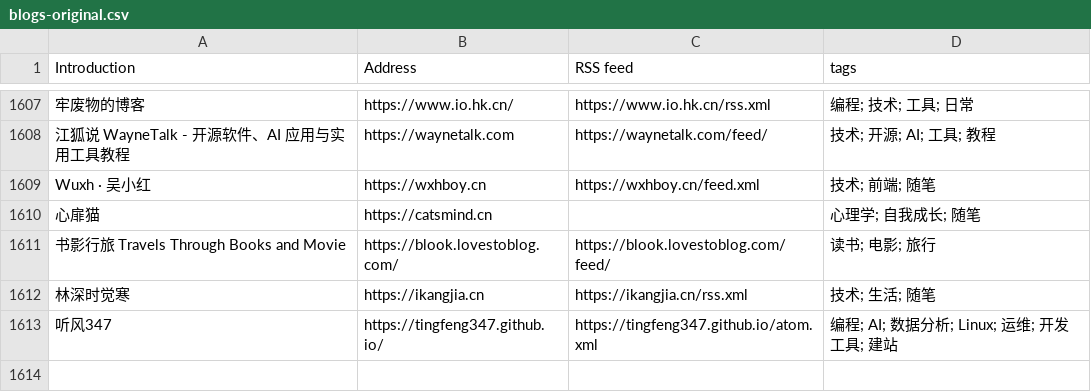
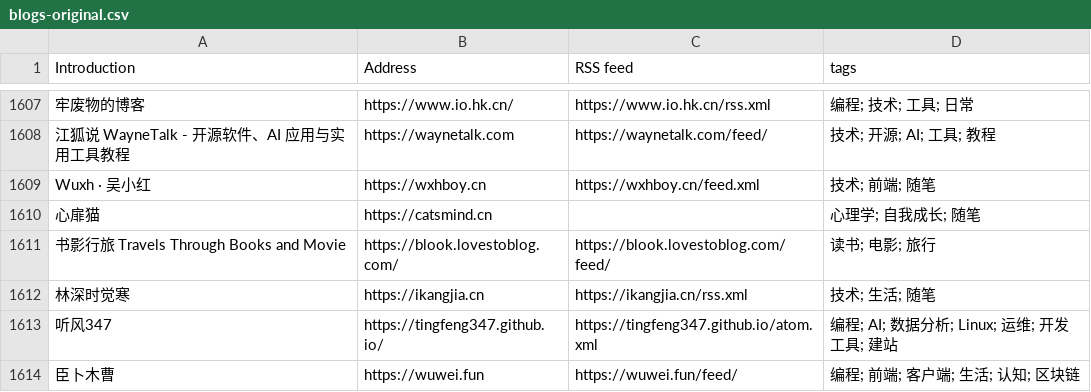
Before and after one commit to timqian/chinese-independent-blogs, a CSV file: blogs-original.csv, drawn as a sheet; only a part is shown, gaps mark what is left out; the diff names each change by its address in the sheet, - before the commit and + after, or states it on an @@ line.

Commit message:
add

```diff
--- a/blogs-original.csv
+++ b/blogs-original.csv
+row 1614: 臣卜木曹 | https://wuwei.fun | https://wuwei.fun/feed/ | 编程; 前端; 客户端; 生活; 认知; 区块链
```
